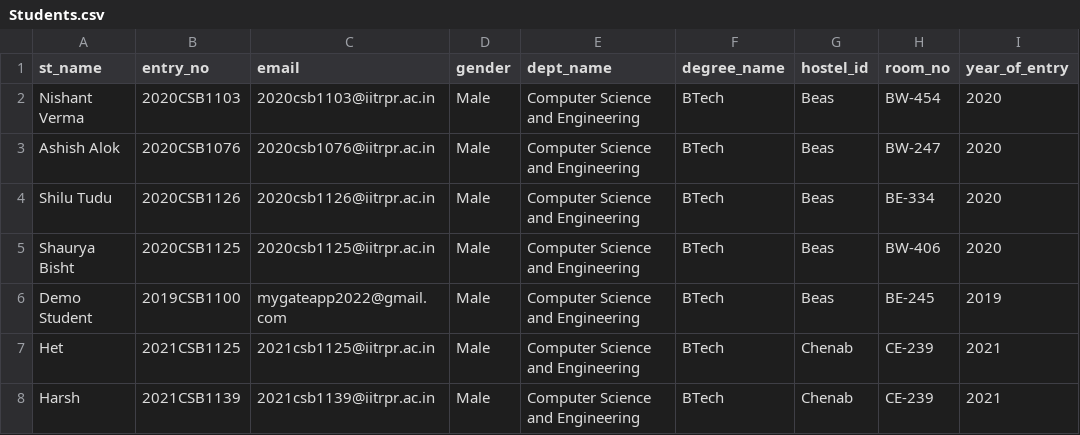
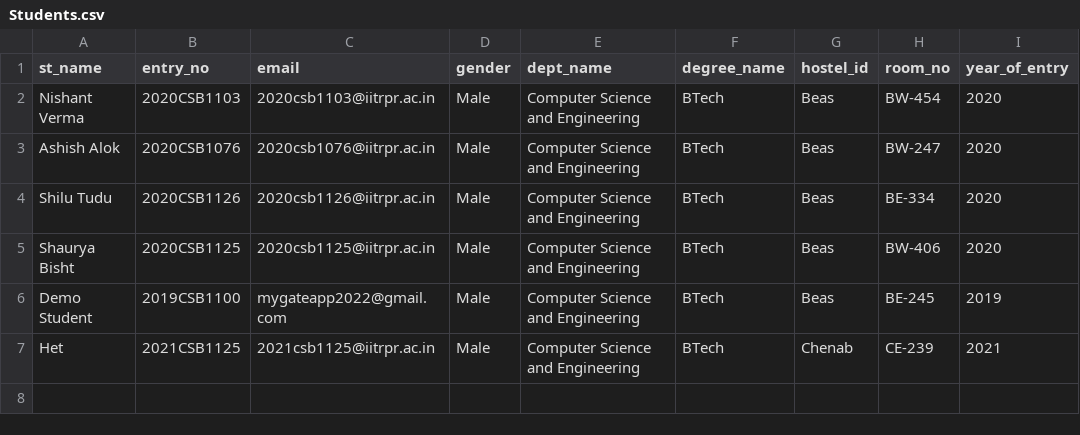
Before and after one commit to Patel-Het03/DEP24-P13-Campus-InOut-Management-App, a CSV file: backend/Project Data/Students.csv, drawn as a sheet; the diff names each change by its address in the sheet, - before the commit and + after, or states it on an @@ line.

Commit message:
Revert "Merge branch 'main' into Invite-Relatives-By-Students-feature"
This reverts commit 78e3e5f9f23fb65cac43747fe0e9a2c2937adfac, reversing
changes made to 3864d47d889814ce2efbb23aeef437e007a8a295.

last correct code

```diff
--- a/backend/Project Data/Students.csv
+++ b/backend/Project Data/Students.csv
-row 8: Harsh | 2021CSB1139 | 2021csb1139@iitrpr.ac.in | Male | Computer Science and Engineering | BTech | Chenab | CE-239 | 2021
```
Also changed, not shown: 17 other files.
